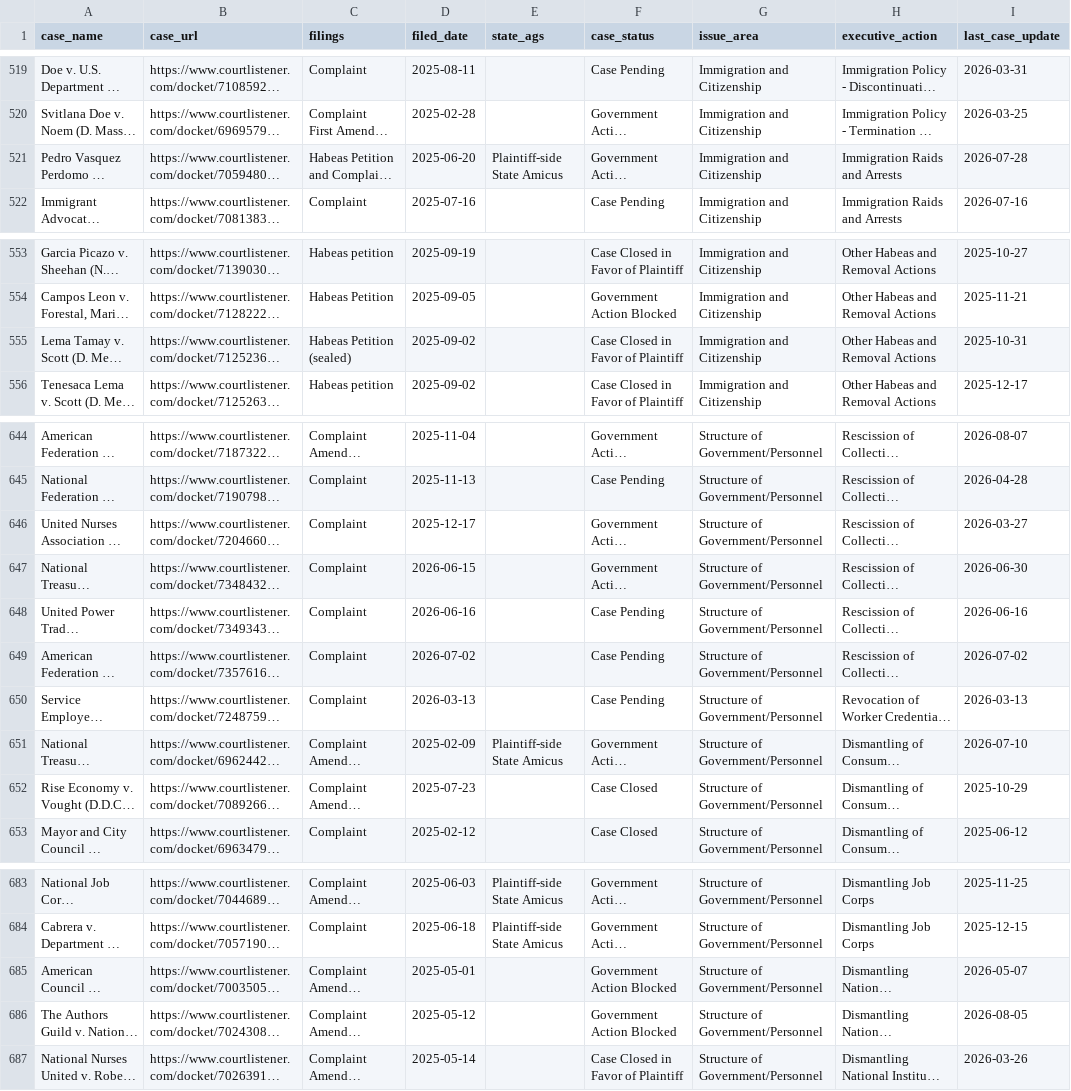
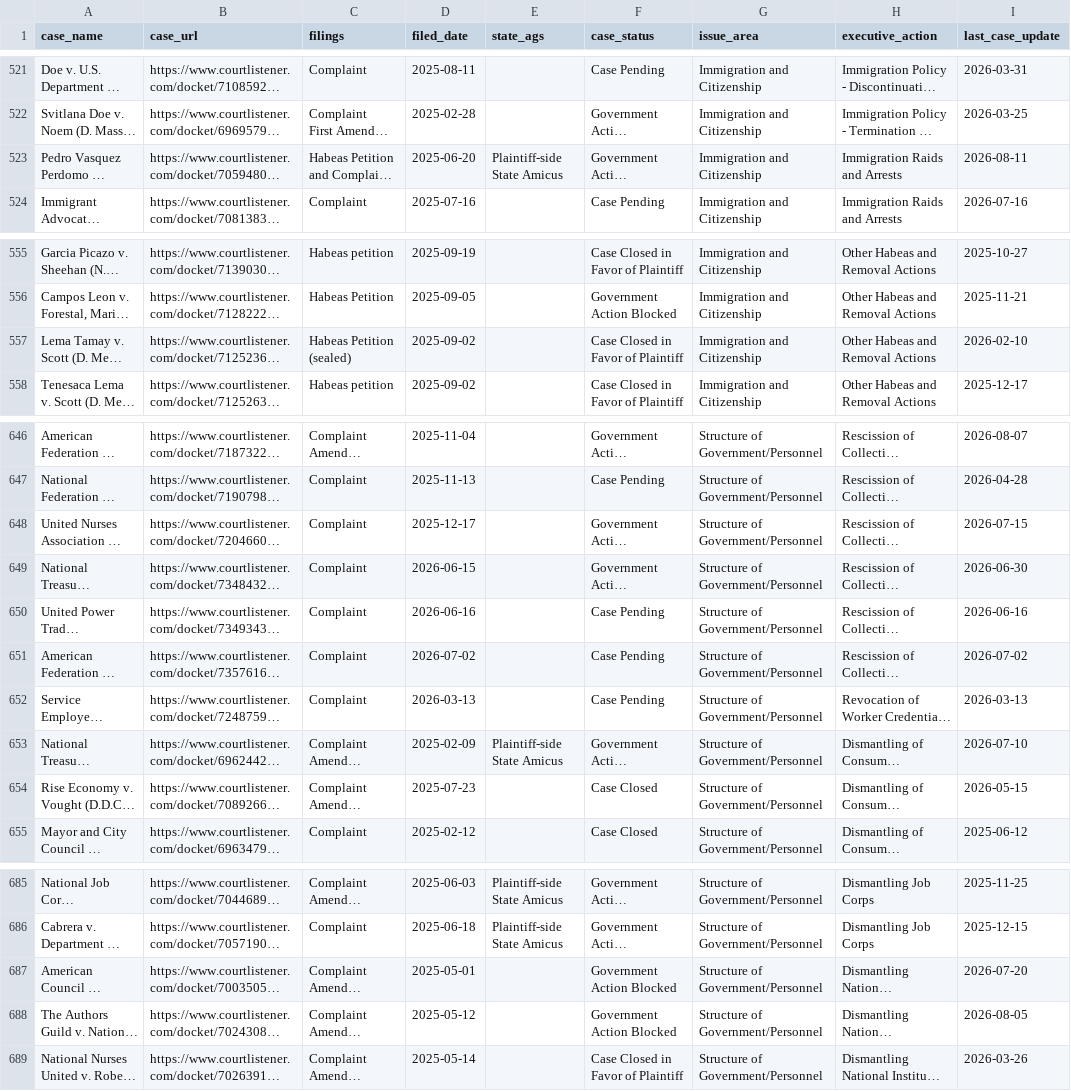
Before and after one commit to thecarsun/LC-TAA, a CSV file: data/processed/cases.csv, drawn as a sheet; only a part is shown, gaps mark what is left out; long unchanged cells end in …; addresses are those after the commit; the diff covers the shown part only; the diff names each change by its address in the sheet, - before the commit and + after, or states it on an @@ line.

```diff
--- a/data/processed/cases.csv
+++ b/data/processed/cases.csv
-I523 (last_case_update): 2026-07-28
+I523 (last_case_update): 2026-08-11
-I557 (last_case_update): 2025-10-31
+I557 (last_case_update): 2026-02-10
-I648 (last_case_update): 2026-03-27
+I648 (last_case_update): 2026-07-15
-I654 (last_case_update): 2025-10-29
+I654 (last_case_update): 2026-05-15
-I687 (last_case_update): 2026-05-07
+I687 (last_case_update): 2026-07-20
```
Also changed, not shown: 2 added rows and 7 edited cells elsewhere in this file, 1 other file.
